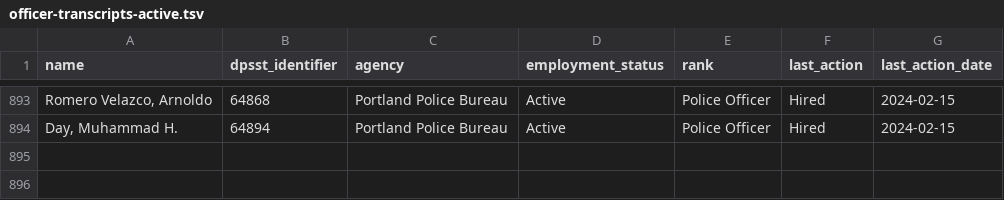
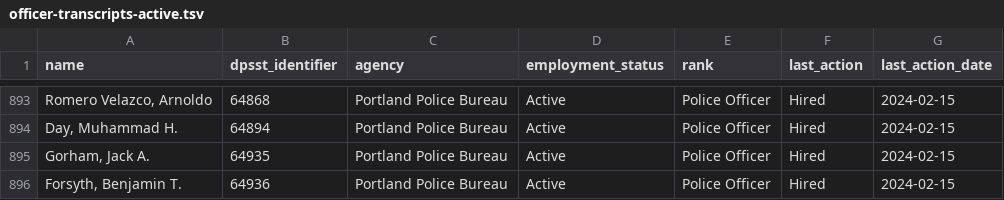
Before and after one commit to PDX-Police-Accountability/dpsst-data, a TSV file: officers/summary/officer-transcripts-active.tsv, drawn as a sheet; only a part is shown, gaps mark what is left out.

```diff
--- a/officers/summary/officer-transcripts-active.tsv
+++ b/officers/summary/officer-transcripts-active.tsv
@@ -894 +894,3 @@ Romero Velazco, Arnoldo	64868	Portland Police Bureau	Active	Police Officer	Hired
 Day, Muhammad H.	64894	Portland Police Bureau	Active	Police Officer	Hired	2024-02-15
+Gorham, Jack A.	64935	Portland Police Bureau	Active	Police Officer	Hired	2024-02-15
+Forsyth, Benjamin T.	64936	Portland Police Bureau	Active	Police Officer	Hired	2024-02-15
```
Also changed, not shown: officers/summary/officer-transcripts.tsv, 17 other files.
